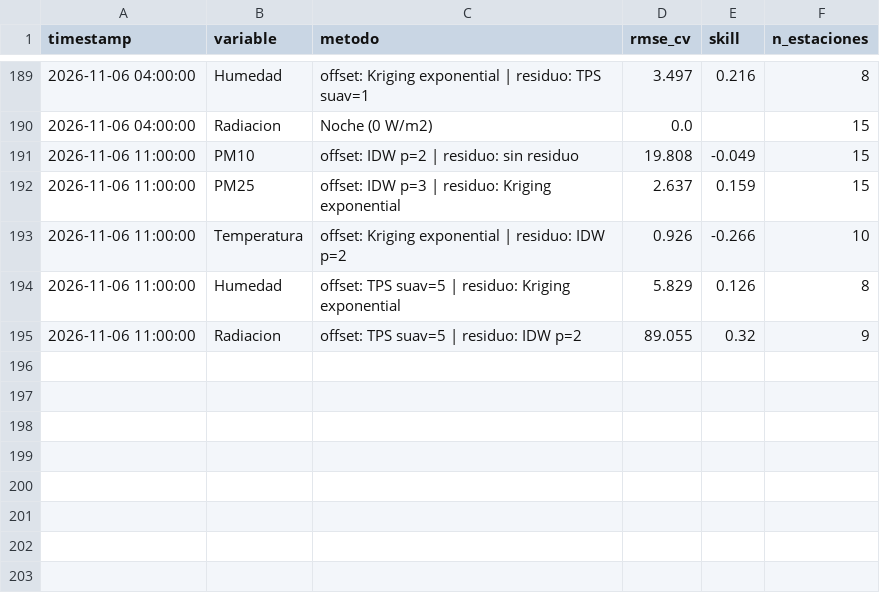
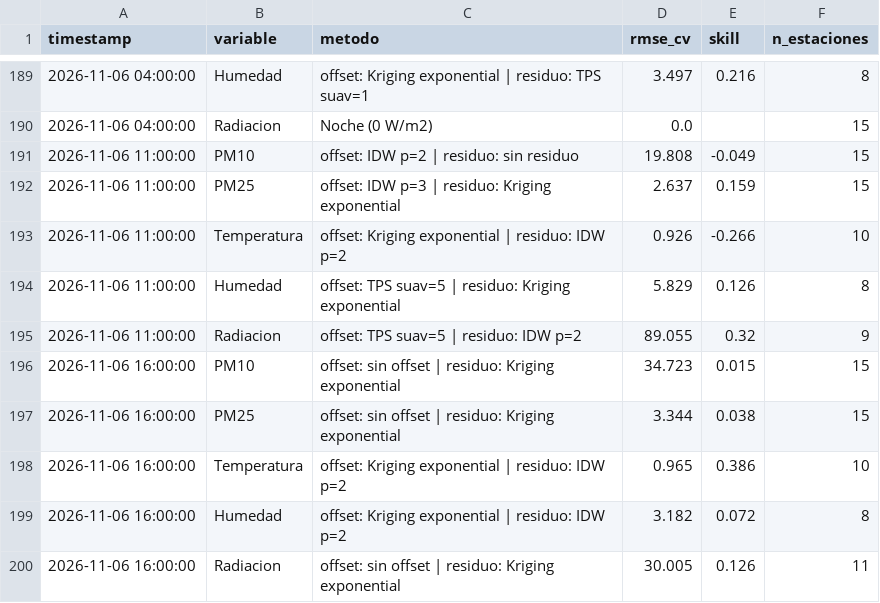
Before and after one commit to vasquez-roberto/capa_meteorologica, a CSV file: SIMA/sima_interpolacion_diagnostico.csv, drawn as a sheet; only a part is shown, gaps mark what is left out.

```diff
--- a/SIMA/sima_interpolacion_diagnostico.csv
+++ b/SIMA/sima_interpolacion_diagnostico.csv
@@ -195 +195,6 @@
 2026-11-06 11:00:00,Radiacion,offset: TPS suav=5 | residuo: IDW p=2,89.055,0.32,9
+2026-11-06 16:00:00,PM10,offset: sin offset | residuo: Kriging exponential,34.723,0.015,15
+2026-11-06 16:00:00,PM25,offset: sin offset | residuo: Kriging exponential,3.344,0.038,15
+2026-11-06 16:00:00,Temperatura,offset: Kriging exponential | residuo: IDW p=2,0.965,0.386,10
+2026-11-06 16:00:00,Humedad,offset: Kriging exponential | residuo: IDW p=2,3.182,0.072,8
+2026-11-06 16:00:00,Radiacion,offset: sin offset | residuo: Kriging exponential,30.005,0.126,11
```
Also changed, not shown: Purple Air/purpleair_meteo_lecturas.csv, SIMA/sima_interpolacion_lecturas.csv, 18 other files.
